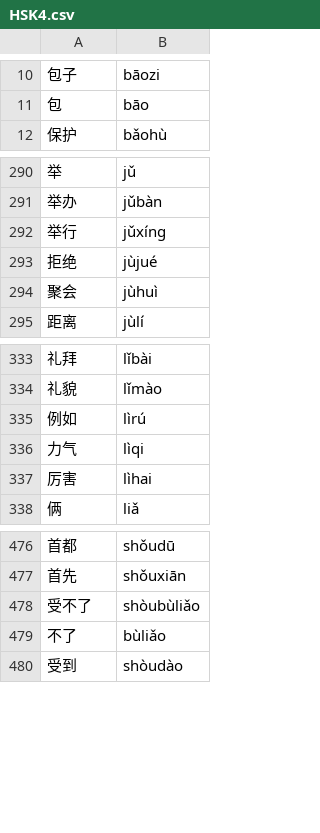
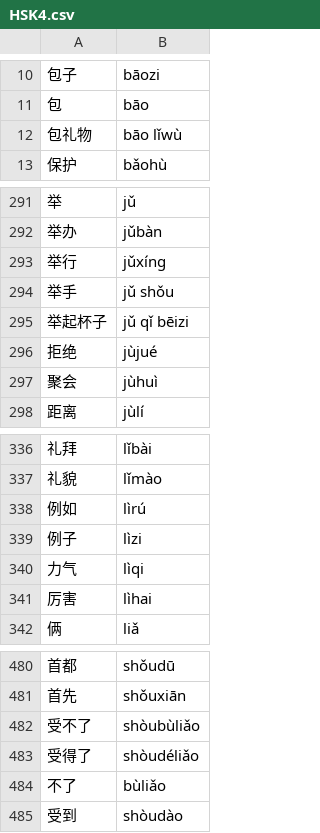
Before and after one commit to rodrigo-a-g-p/Chinese-Characters-Quiz-Game, a CSV file: data/HSK4.csv, drawn as a sheet; only a part is shown, gaps mark what is left out; the diff covers the shown part only; the diff names each change by its address in the sheet, - before the commit and + after, or states it on an @@ line.

```diff
--- a/data/HSK4.csv
+++ b/data/HSK4.csv
+row 12: 包礼物 | bāo lǐwù
+row 294: 举手 | jǔ shǒu
+row 295: 举起杯子 | jǔ qǐ bēizi
+row 339: 例子 | lìzi
+row 483: 受得了 | shòudéliǎo
```
Also changed, not shown: 35 added rows elsewhere in this file.
